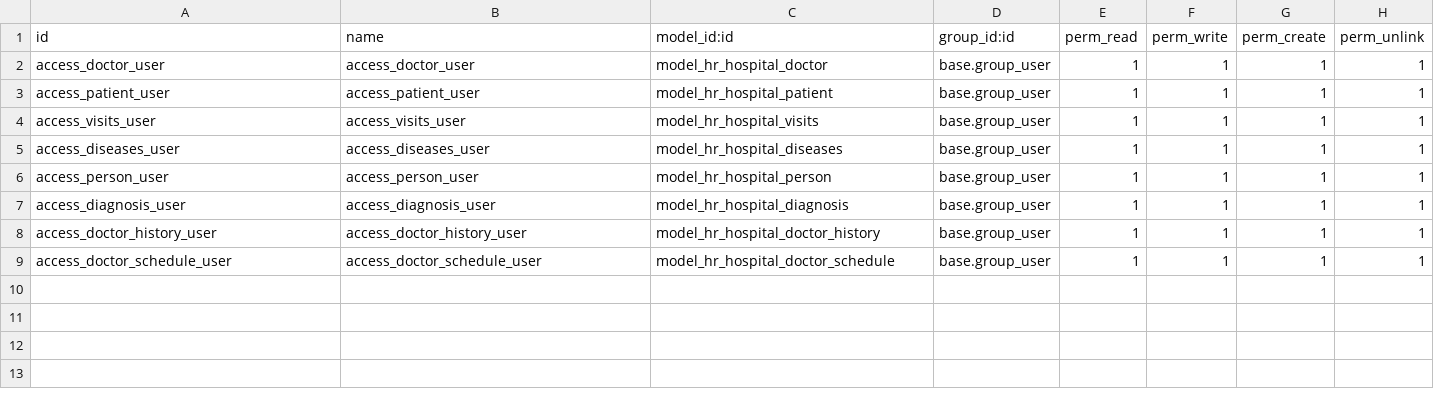
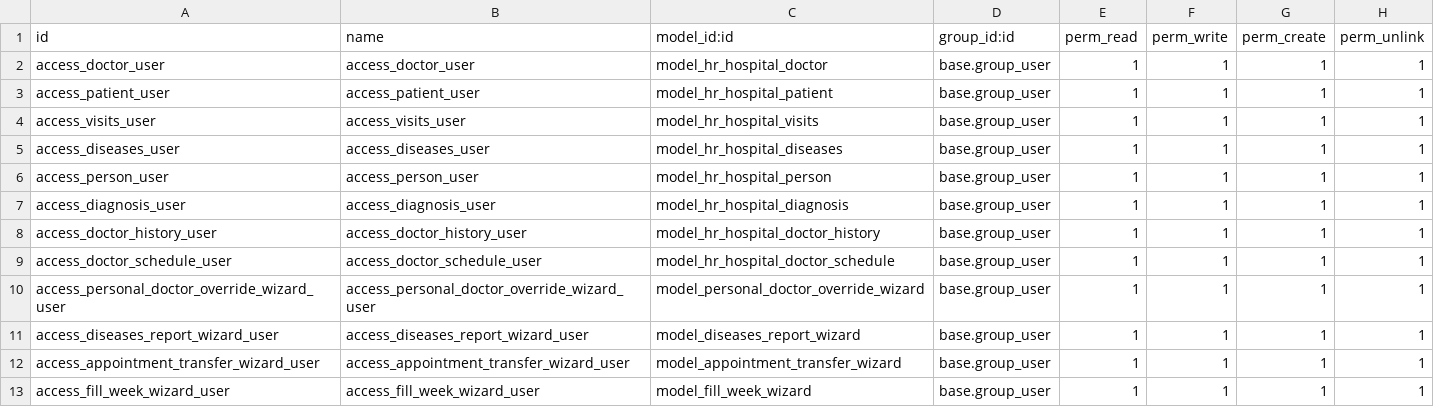
Before and after one commit to antonovmike/hr, a CSV file: hr_hospital/security/ir.model.access.csv, drawn as a sheet.

Commit message:
Module refactored, added wizard

```diff
--- a/hr_hospital/security/ir.model.access.csv
+++ b/hr_hospital/security/ir.model.access.csv
@@ -9 +9,5 @@ access_doctor_history_user,access_doctor_history_user,model_hr_hospital_doctor_h
 access_doctor_schedule_user,access_doctor_schedule_user,model_hr_hospital_doctor_schedule,base.group_user,1,1,1,1
+access_personal_doctor_override_wizard_user,access_personal_doctor_override_wizard_user,model_personal_doctor_override_wizard,base.group_user,1,1,1,1
+access_diseases_report_wizard_user,access_diseases_report_wizard_user,model_diseases_report_wizard,base.group_user,1,1,1,1
+access_appointment_transfer_wizard_user,access_appointment_transfer_wizard_user,model_appointment_transfer_wizard,base.group_user,1,1,1,1
+access_fill_week_wizard_user,access_fill_week_wizard_user,model_fill_week_wizard,base.group_user,1,1,1,1
```
Also changed, not shown: 23 other files.
